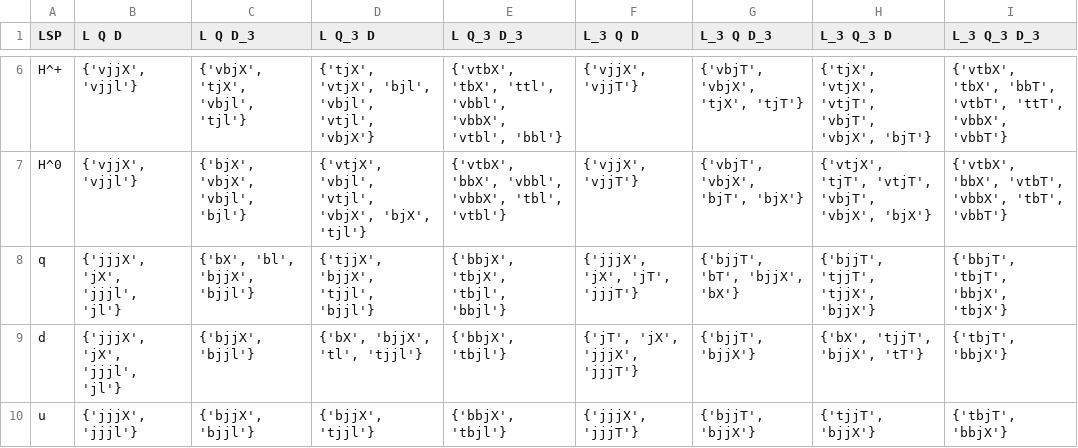
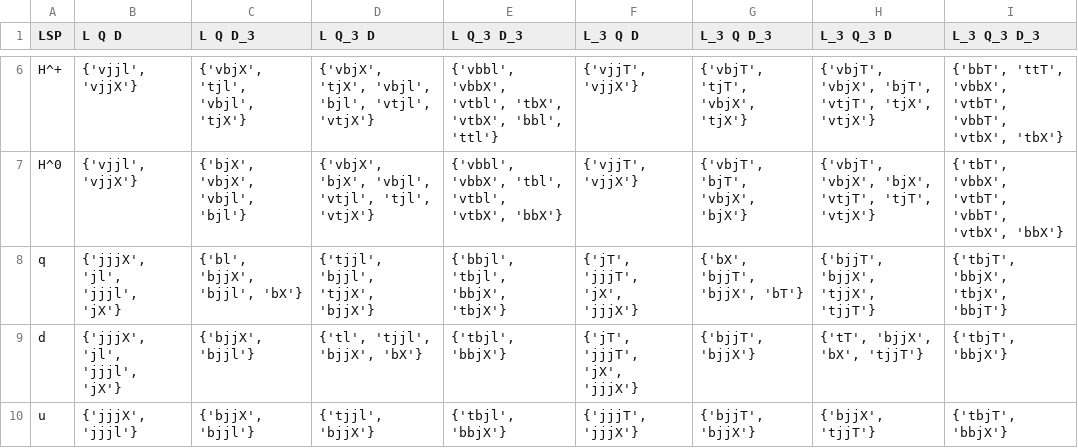
Before and after one commit to kys-sheng/abc-rpv, a CSV file: data/LQD_1LSP_SIG_CAT.csv, drawn as a sheet; only a part is shown, gaps mark what is left out; the diff covers the shown part only; the diff names each change by its address in the sheet, - before the commit and + after, or states it on an @@ line.

```diff
--- a/data/LQD_1LSP_SIG_CAT.csv
+++ b/data/LQD_1LSP_SIG_CAT.csv
-B6:B7 (L Q D): {'vjjX', 'vjjl'}
+B6:B7 (L Q D): {'vjjl', 'vjjX'}
-C6 (L Q D_3): {'vbjX', 'tjX', 'vbjl', 'tjl'}
+C6 (L Q D_3): {'vbjX', 'tjl', 'vbjl', 'tjX'}
-D6 (L Q_3 D): {'tjX', 'vtjX', 'bjl', 'vbjl', 'vtjl', 'vbjX'}
+D6 (L Q_3 D): {'vbjX', 'tjX', 'vbjl', 'bjl', 'vtjl', 'vtjX'}
-E6 (L Q_3 D_3): {'vtbX', 'tbX', 'ttl', 'vbbl', 'vbbX', 'vtbl', 'bbl'}
+E6 (L Q_3 D_3): {'vbbl', 'vbbX', 'vtbl', 'tbX', 'vtbX', 'bbl', 'ttl'}
-F6:F7 (L_3 Q D): {'vjjX', 'vjjT'}
+F6:F7 (L_3 Q D): {'vjjT', 'vjjX'}
-G6 (L_3 Q D_3): {'vbjT', 'vbjX', 'tjX', 'tjT'}
+G6 (L_3 Q D_3): {'vbjT', 'tjT', 'vbjX', 'tjX'}
-H6 (L_3 Q_3 D): {'tjX', 'vtjX', 'vtjT', 'vbjT', 'vbjX', 'bjT'}
+H6 (L_3 Q_3 D): {'vbjT', 'vbjX', 'bjT', 'vtjT', 'tjX', 'vtjX'}
-I6 (L_3 Q_3 D_3): {'vtbX', 'tbX', 'bbT', 'vtbT', 'ttT', 'vbbX', 'vbbT'}
+I6 (L_3 Q_3 D_3): {'bbT', 'ttT', 'vbbX', 'vtbT', 'vbbT', 'vtbX', 'tbX'}
-D7 (L Q_3 D): {'vtjX', 'vbjl', 'vtjl', 'vbjX', 'bjX', 'tjl'}
+D7 (L Q_3 D): {'vbjX', 'bjX', 'vbjl', 'vtjl', 'tjl', 'vtjX'}
-E7 (L Q_3 D_3): {'vtbX', 'bbX', 'vbbl', 'vbbX', 'tbl', 'vtbl'}
+E7 (L Q_3 D_3): {'vbbl', 'vbbX', 'tbl', 'vtbl', 'vtbX', 'bbX'}
-G7 (L_3 Q D_3): {'vbjT', 'vbjX', 'bjT', 'bjX'}
+G7 (L_3 Q D_3): {'vbjT', 'bjT', 'vbjX', 'bjX'}
-H7 (L_3 Q_3 D): {'vtjX', 'tjT', 'vtjT', 'vbjT', 'vbjX', 'bjX'}
+H7 (L_3 Q_3 D): {'vbjT', 'vbjX', 'bjX', 'vtjT', 'tjT', 'vtjX'}
-I7 (L_3 Q_3 D_3): {'vtbX', 'bbX', 'vtbT', 'vbbX', 'tbT', 'vbbT'}
+I7 (L_3 Q_3 D_3): {'tbT', 'vbbX', 'vtbT', 'vbbT', 'vtbX', 'bbX'}
-B8:B9 (L Q D): {'jjjX', 'jX', 'jjjl', 'jl'}
+B8:B9 (L Q D): {'jjjX', 'jl', 'jjjl', 'jX'}
-C8 (L Q D_3): {'bX', 'bl', 'bjjX', 'bjjl'}
+C8 (L Q D_3): {'bl', 'bjjX', 'bjjl', 'bX'}
-D8 (L Q_3 D): {'tjjX', 'bjjX', 'tjjl', 'bjjl'}
+D8 (L Q_3 D): {'tjjl', 'bjjl', 'tjjX', 'bjjX'}
-E8 (L Q_3 D_3): {'bbjX', 'tbjX', 'tbjl', 'bbjl'}
+E8 (L Q_3 D_3): {'bbjl', 'tbjl', 'bbjX', 'tbjX'}
-F8 (L_3 Q D): {'jjjX', 'jX', 'jT', 'jjjT'}
+F8 (L_3 Q D): {'jT', 'jjjT', 'jX', 'jjjX'}
-G8 (L_3 Q D_3): {'bjjT', 'bT', 'bjjX', 'bX'}
+G8 (L_3 Q D_3): {'bX', 'bjjT', 'bjjX', 'bT'}
-H8 (L_3 Q_3 D): {'bjjT', 'tjjT', 'tjjX', 'bjjX'}
+H8 (L_3 Q_3 D): {'bjjT', 'bjjX', 'tjjX', 'tjjT'}
-I8 (L_3 Q_3 D_3): {'bbjT', 'tbjT', 'bbjX', 'tbjX'}
+I8 (L_3 Q_3 D_3): {'tbjT', 'bbjX', 'tbjX', 'bbjT'}
-D9 (L Q_3 D): {'bX', 'bjjX', 'tl', 'tjjl'}
+D9 (L Q_3 D): {'tl', 'tjjl', 'bjjX', 'bX'}
-E9:E10 (L Q_3 D_3): {'bbjX', 'tbjl'}
+E9:E10 (L Q_3 D_3): {'tbjl', 'bbjX'}
-F9 (L_3 Q D): {'jT', 'jX', 'jjjX', 'jjjT'}
+F9 (L_3 Q D): {'jT', 'jjjT', 'jX', 'jjjX'}
-H9 (L_3 Q_3 D): {'bX', 'tjjT', 'bjjX', 'tT'}
+H9 (L_3 Q_3 D): {'tT', 'bjjX', 'bX', 'tjjT'}
-D10 (L Q_3 D): {'bjjX', 'tjjl'}
+D10 (L Q_3 D): {'tjjl', 'bjjX'}
-F10 (L_3 Q D): {'jjjX', 'jjjT'}
+F10 (L_3 Q D): {'jjjT', 'jjjX'}
-H10 (L_3 Q_3 D): {'tjjT', 'bjjX'}
+H10 (L_3 Q_3 D): {'bjjX', 'tjjT'}
```
Also changed, not shown: 95 edited cells elsewhere in this file, data/LLE_1LSP_SIG_CAT.csv, data/UDD_1LSP_SIG_CAT.csv, 20 other files.
